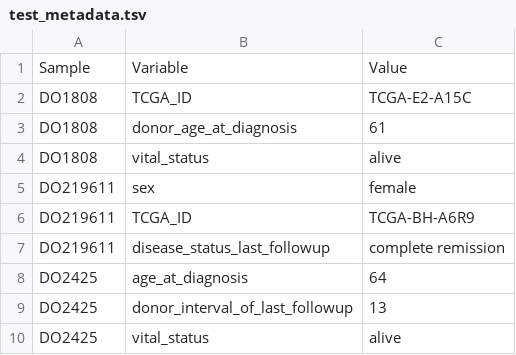
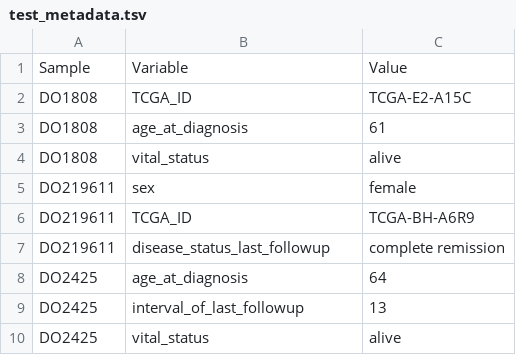
Before and after one commit to srp33/WishBuilder, a TSV file: ICGC_BRCA-US_exp_seq/test_metadata.tsv, drawn as a sheet; the diff names each change by its address in the sheet, - before the commit and + after, or states it on an @@ line.

Commit message:
edited test_metadata.tsv

```diff
--- a/ICGC_BRCA-US_exp_seq/test_metadata.tsv
+++ b/ICGC_BRCA-US_exp_seq/test_metadata.tsv
-B3: donor_age_at_diagnosis
+B3: age_at_diagnosis
-B9: donor_interval_of_last_followup
+B9: interval_of_last_followup
```
